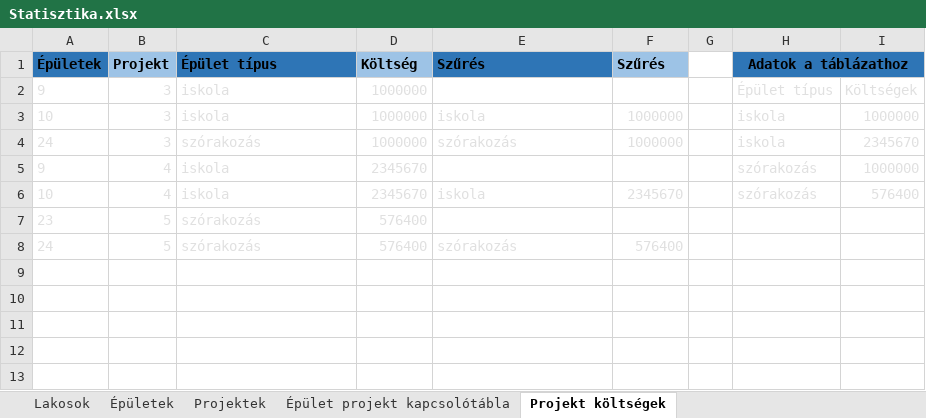
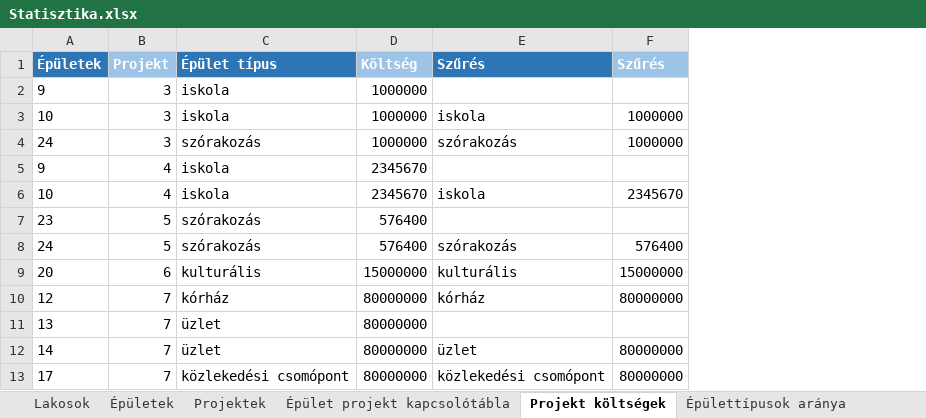
Before and after one commit to PITRv1/PleaseHold, an Excel workbook: Excel/Statisztika.xlsx, sheet Projekt költségek, drawn as a sheet; values as stored, in another font and other column widths than the file's, no borders; removed rows and columns are numbered as before the commit, all else as after; the diff names each change by its address in the sheet, - before the commit and + after, or states it on an @@ line.

```diff
--- a/Excel/Statisztika.xlsx (sheet Projekt költségek)
+++ b/Excel/Statisztika.xlsx (sheet Projekt költségek)
-column G, empty
-column H (Adatok a táblázathoz), rows 2-6: Épület típus | iskola | iskola | szórakozás | szórakozás
-column I, rows 2-6: Költségek | 1000000 | 2345670 | 1000000 | 576400
-A1:F1 text colour: black
+A1:F1 text colour: #FFFFFF
-A2:D2 text colour: #E0E0E0
+A2:D2 text colour: black
-A3:F4 text colour: #E0E0E0
+A3:F4 text colour: black
-A5:D5 text colour: #E0E0E0
+A5:D5 text colour: black
-A6:F6 text colour: #E0E0E0
+A6:F6 text colour: black
-A7:D7 text colour: #E0E0E0
+A7:D7 text colour: black
-A8:F8 text colour: #E0E0E0
+A8:F8 text colour: black
+row 9: 20 | 6 | kulturális | 15000000 | kulturális | 15000000
+row 10: 12 | 7 | kórház | 80000000 | kórház | 80000000
+row 11: 13 | 7 | üzlet | 80000000
+row 12: 14 | 7 | üzlet | 80000000 | üzlet | 80000000
+row 13: 17 | 7 | közlekedési csomópont | 80000000 | közlekedési csomópont | 80000000
```
Also changed, not shown: sheet Lakosok, sheet Épülettípusok aránya, sheet Épületek, sheet Épület projekt kapcsolótábla, sheet Projektek, sheet Életkorok aránya, other sheet tabs, formulas that keep their value, charts or pictures, Excel/Data/Projektek_Épületek_Kapcsolótábla.xlsx, Excel/Data/Városfejlesztési_projektek.xlsx, 2 other files.
